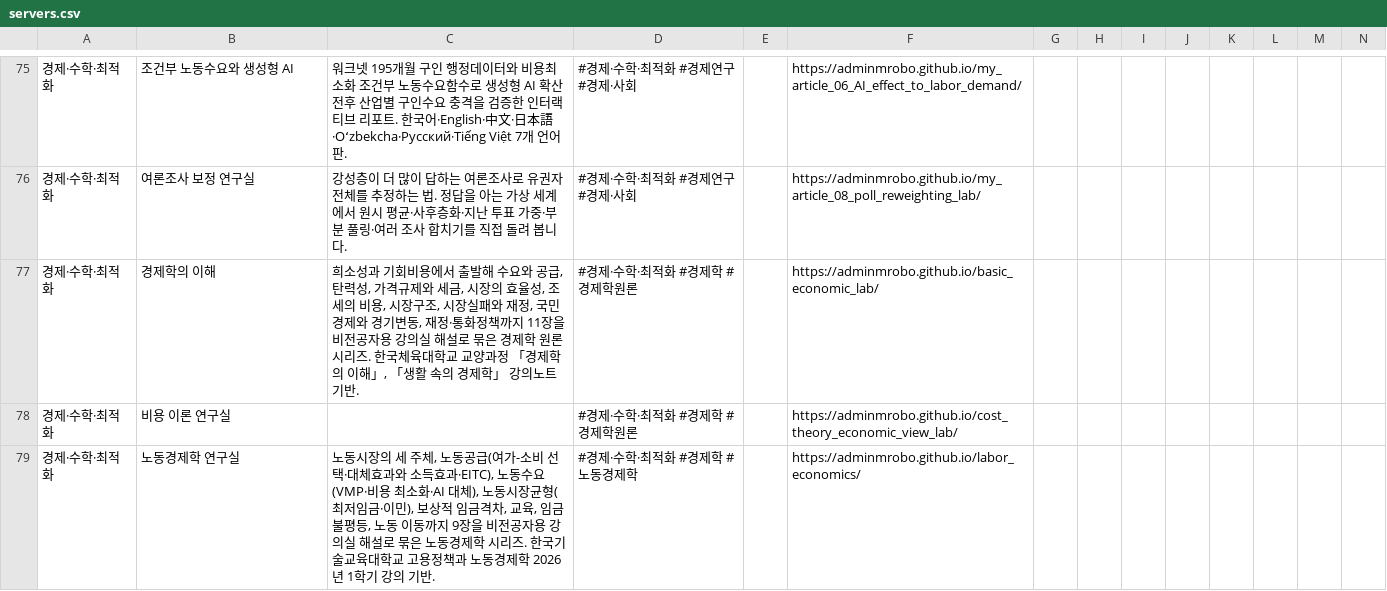
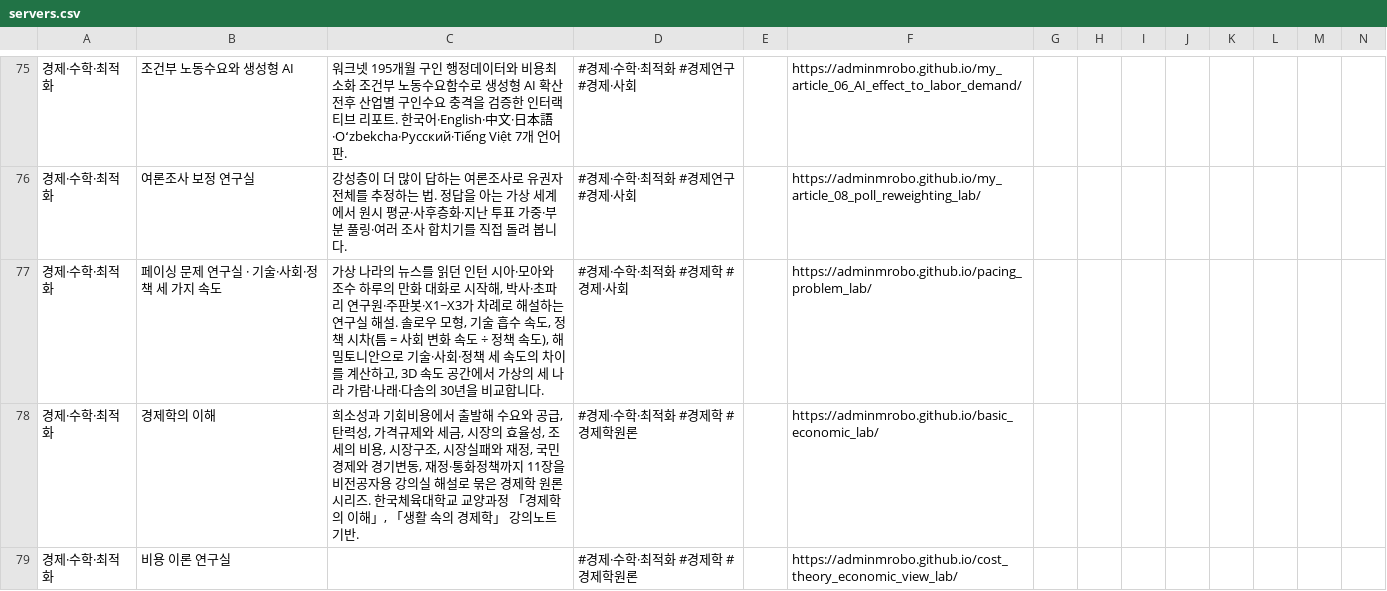
Before and after one commit to adminmrobo/ahnboat_lab_cover_status, a CSV file: data/servers.csv, drawn as a sheet; only a part is shown, gaps mark what is left out; the shorter side is filled out with more unchanged rows; rows hold the shown columns only; the diff names each change by its address in the sheet, - before the commit and + after, or states it on an @@ line.

```diff
--- a/data/servers.csv
+++ b/data/servers.csv
+row 77: 경제·수학·최적화 | 페이싱 문제 연구실 · 기술·사회·정책 세 가지 속도 | 가상 나라의 뉴스를 읽던 인턴 시아·모아와 조수 하루의 만화 대화로 시작해, 박사·초파리 연구원·주판봇·X1~X3가 차례로 해설하는 연구실 해설. 솔로우 모형, 기술 흡수 속도, 정책 시차(틈 = 사회 변화 속도 ÷ 정책 속도), 해밀토니안으로 기술·사회·정책 세 속도의 차이를 계산하고, 3D 속도 공간에서 가상의 세 나라 가람·나래·다솜의 30년을 비교합니다. | #경제·수학·최적화 #경제학 #경제·사회 |  | https://adminmrobo.github.io/pacing_problem_lab/
```
Also changed, not shown: data/notices_auto.csv, 19 other files.
